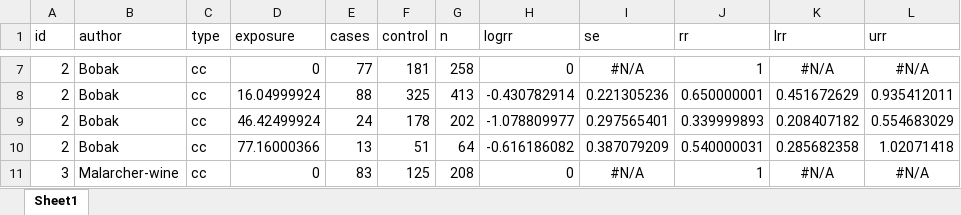
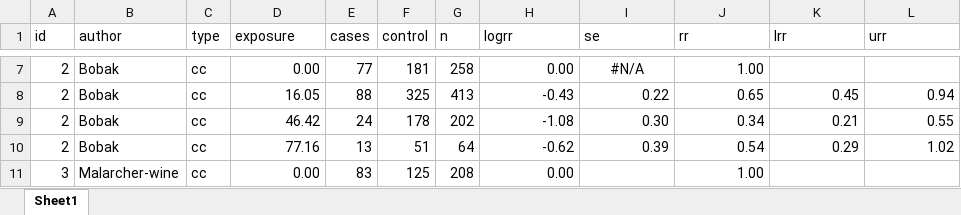
Before and after one commit to rinobellocco/rinobellocco.github.io, an Excel workbook: downloads/data/alcohol_cvd.xlsx, sheet Sheet1, drawn as a sheet; only a part is shown, gaps mark what is left out; values as stored, in another font and other column widths than the file's, no borders; the diff covers the shown part only; the diff names each change by its address in the sheet, - before the commit and + after, or states it on an @@ line.

```diff
--- a/downloads/data/alcohol_cvd.xlsx (sheet Sheet1)
+++ b/downloads/data/alcohol_cvd.xlsx (sheet Sheet1)
-D7 (exposure): 0
+D7 (exposure): 0.00
-H7 (logrr): 0
+H7 (logrr): 0.00
-J7 (rr): 1
+J7 (rr): 1.00
-K7 (lrr): #N/A
+K7 (lrr): (empty)
-L7 (urr): #N/A
+L7 (urr): (empty)
-D8 (exposure): 16.04999924
+D8 (exposure): 16.05
-H8 (logrr): -0.430782914
+H8 (logrr): -0.43
-I8 (se): 0.221305236
+I8 (se): 0.22
-J8 (rr): 0.650000001
+J8 (rr): 0.65
-K8 (lrr): 0.451672629
+K8 (lrr): 0.45
-L8 (urr): 0.935412011
+L8 (urr): 0.94
-D9 (exposure): 46.42499924
+D9 (exposure): 46.42
-H9 (logrr): -1.078809977
+H9 (logrr): -1.08
-I9 (se): 0.297565401
+I9 (se): 0.30
-J9 (rr): 0.339999893
+J9 (rr): 0.34
-K9 (lrr): 0.208407182
+K9 (lrr): 0.21
-L9 (urr): 0.554683029
+L9 (urr): 0.55
-D10 (exposure): 77.16000366
+D10 (exposure): 77.16
-H10 (logrr): -0.616186082
+H10 (logrr): -0.62
-I10 (se): 0.387079209
+I10 (se): 0.39
-J10 (rr): 0.540000031
+J10 (rr): 0.54
-K10 (lrr): 0.285682358
+K10 (lrr): 0.29
-L10 (urr): 1.02071418
+L10 (urr): 1.02
-D11 (exposure): 0
+D11 (exposure): 0.00
-H11 (logrr): 0
+H11 (logrr): 0.00
-I11 (se): #N/A
+I11 (se): (empty)
-J11 (rr): 1
+J11 (rr): 1.00
-K11 (lrr): #N/A
+K11 (lrr): (empty)
-L11 (urr): #N/A
+L11 (urr): (empty)
```
Also changed, not shown: 118 edited cells elsewhere in this sheet, 2 other files.
